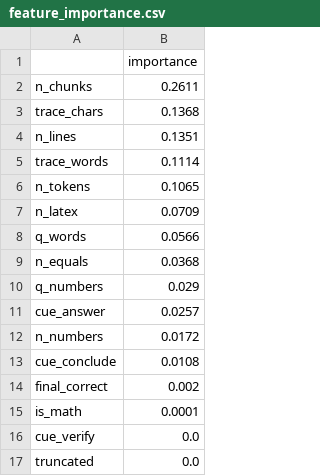
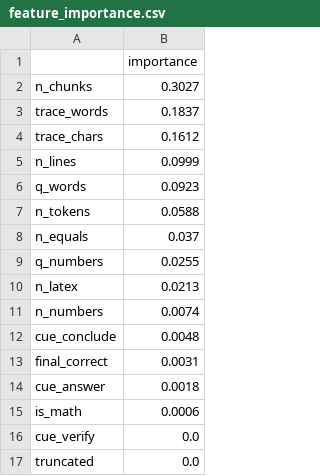
Before and after one commit to Tejo0507/NLAutoencoders-AnswerStableTail, a CSV file: outputs/regression/feature_importance.csv, drawn as a sheet.

```diff
--- a/outputs/regression/feature_importance.csv
+++ b/outputs/regression/feature_importance.csv
@@ -1,16 +1,16 @@
 ,importance
-n_chunks,0.2611
-trace_chars,0.1368
-n_lines,0.1351
-trace_words,0.1114
-n_tokens,0.1065
-n_latex,0.0709
-q_words,0.0566
-n_equals,0.0368
-q_numbers,0.029
-cue_answer,0.0257
-n_numbers,0.0172
-cue_conclude,0.0108
-final_correct,0.002
-is_math,0.0001
+n_chunks,0.3027
+trace_words,0.1837
+trace_chars,0.1612
+n_lines,0.0999
+q_words,0.0923
+n_tokens,0.0588
+n_equals,0.037
+q_numbers,0.0255
+n_latex,0.0213
+n_numbers,0.0074
+cue_conclude,0.0048
+final_correct,0.0031
+cue_answer,0.0018
+is_math,0.0006
 cue_verify,0.0
```
Also changed, not shown: outputs/classification/feature_importance.csv, outputs/classification/model_scores.csv, 18 other files.
